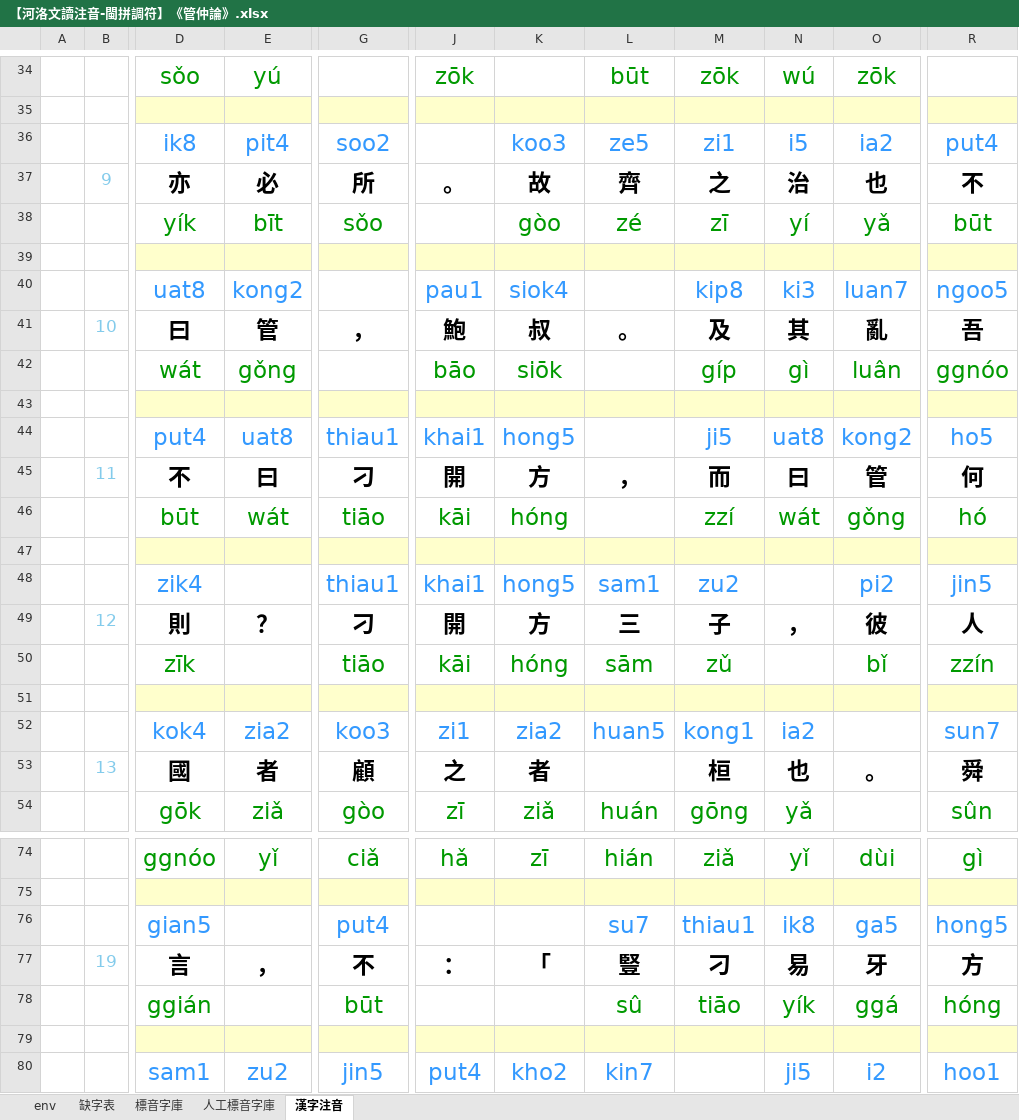
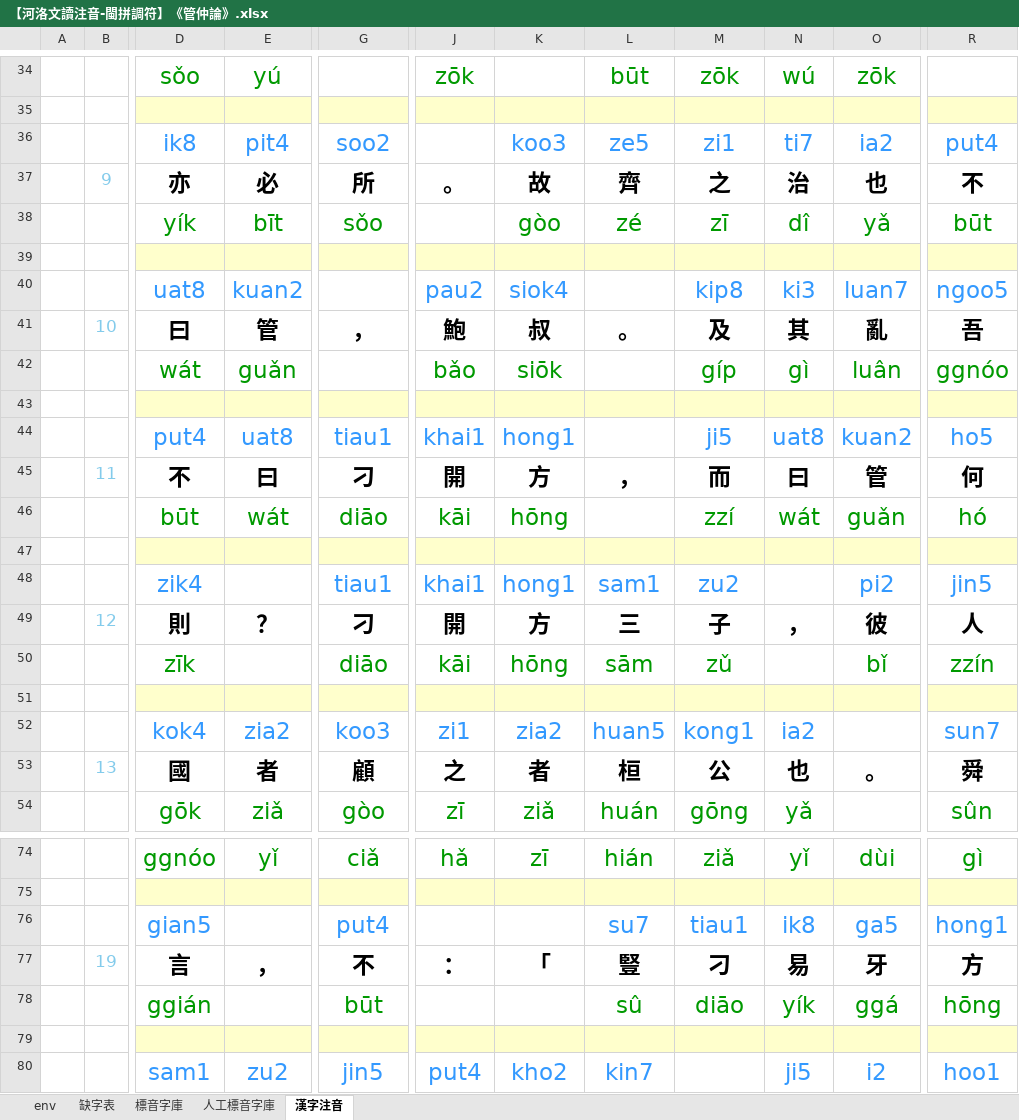
Before and after one commit to AlanJui/Piau-Im, an Excel workbook: output7/【河洛文讀注音-閩拼調符】《管仲論》.xlsx, sheet 漢字注音, drawn as a sheet; only a part is shown, gaps mark what is left out; values as stored, in another font and other column widths than the file's, no borders; conditional formats not drawn; the diff covers the shown part only; the diff names each change by its address in the sheet, - before the commit and + after, or states it on an @@ line.

```diff
--- a/output7/【河洛文讀注音-閩拼調符】《管仲論》.xlsx (sheet 漢字注音)
+++ b/output7/【河洛文讀注音-閩拼調符】《管仲論》.xlsx (sheet 漢字注音)
-N36: i5
+N36: ti7
-N38: yí
+N38: dî
-E40: kong2
+E40: kuan2
-J40: pau1
+J40: pau2
-E42: gǒng
+E42: guǎn
-J42: bāo
+J42: bǎo
-G44: thiau1
+G44: tiau1
-K44: hong5
+K44: hong1
-O44: kong2
+O44: kuan2
-G46: tiāo
+G46: diāo
-K46: hóng
+K46: hōng
-O46: gǒng
+O46: guǎn
-G48: thiau1
+G48: tiau1
-K48: hong5
+K48: hong1
-G50: tiāo
+G50: diāo
-K50: hóng
+K50: hōng
-L53: (empty)
+L53: 桓
-M53: 桓
+M53: 公
-M76: thiau1
+M76: tiau1
-R76: hong5
+R76: hong1
-M78: tiāo
+M78: diāo
-R78: hóng
+R78: hōng
```
Also changed, not shown: 44 edited cells elsewhere in this sheet, sheet 標音字庫, 2 other files.
